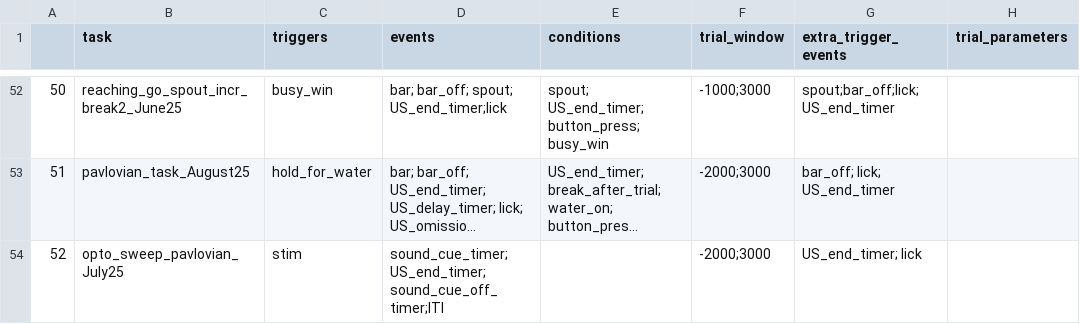
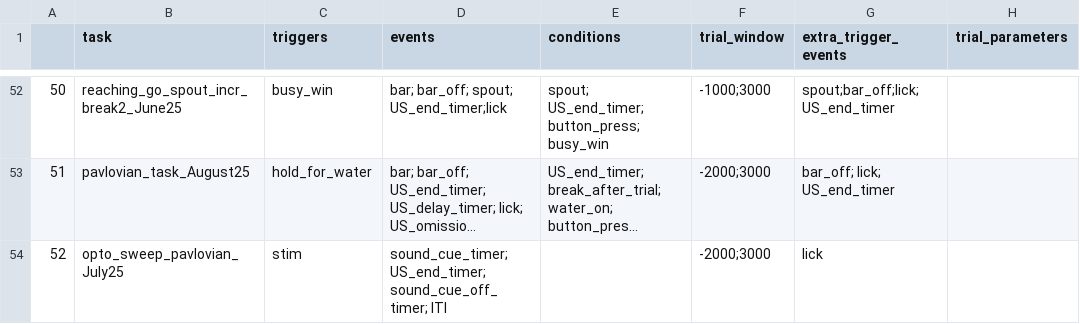
Before and after one commit to Magill-ASAP-team/trialexp, a CSV file: params/tasks_params.csv, drawn as a sheet; only a part is shown, gaps mark what is left out; long unchanged cells end in …; the diff names each change by its address in the sheet, - before the commit and + after, or states it on an @@ line.

Commit message:
Add support for different stim parameters in optogenetics

```diff
--- a/params/tasks_params.csv
+++ b/params/tasks_params.csv
-D54 (events): sound_cue_timer;US_end_timer;sound_cue_off_timer;ITI
+D54 (events): sound_cue_timer;US_end_timer;sound_cue_off_timer; ITI
-G54 (extra_trigger_events): US_end_timer; lick
+G54 (extra_trigger_events): lick
```
Also changed, not shown: 8 other files.
